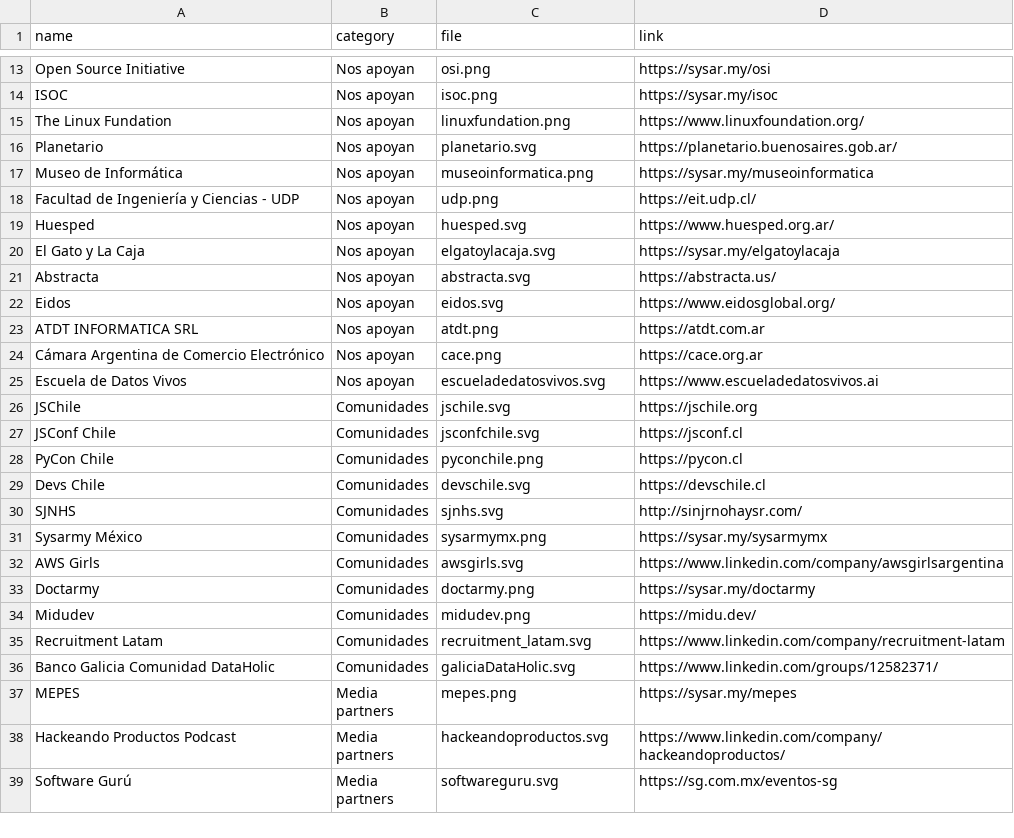
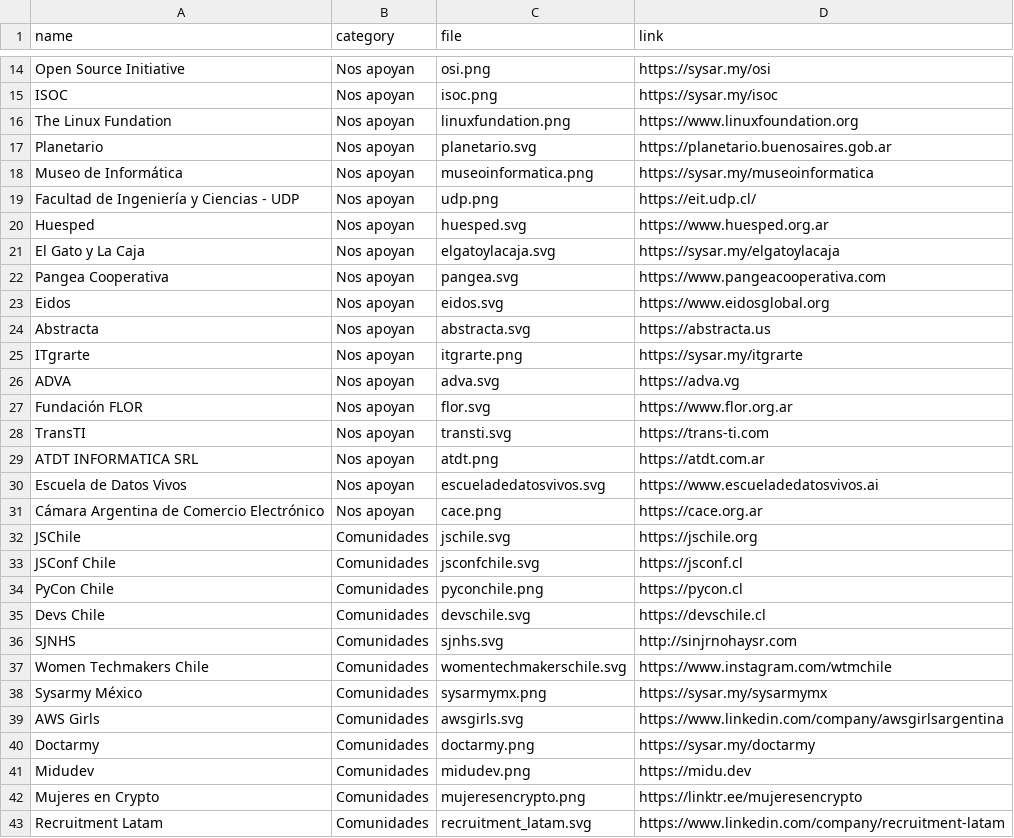
Before and after one commit to sysarmy/101.nerdear.la, a CSV file: datasets/sponsors.csv, drawn as a sheet; only a part is shown, gaps mark what is left out; the shorter side is filled out with more unchanged rows; the diff covers the shown part only.

```diff
--- a/datasets/sponsors.csv
+++ b/datasets/sponsors.csv
@@ -14,13 +15,18 @@ Open Source Initiative                     ,Nos apoyan     ,osi.png
 ISOC                                       ,Nos apoyan     ,isoc.png                ,https://sysar.my/isoc
-The Linux Fundation                        ,Nos apoyan     ,linuxfundation.png      ,https://www.linuxfoundation.org/
-Planetario                                 ,Nos apoyan     ,planetario.svg          ,https://planetario.buenosaires.gob.ar/
+The Linux Fundation                        ,Nos apoyan     ,linuxfundation.png      ,https://www.linuxfoundation.org
+Planetario                                 ,Nos apoyan     ,planetario.svg          ,https://planetario.buenosaires.gob.ar
 Museo de Informática                       ,Nos apoyan     ,museoinformatica.png    ,https://sysar.my/museoinformatica
 Facultad de Ingeniería y Ciencias - UDP	   ,Nos apoyan	   ,udp.png					,https://eit.udp.cl/
-Huesped                                    ,Nos apoyan     ,huesped.svg             ,https://www.huesped.org.ar/
+Huesped                                    ,Nos apoyan     ,huesped.svg             ,https://www.huesped.org.ar
 El Gato y La Caja                          ,Nos apoyan     ,elgatoylacaja.svg       ,https://sysar.my/elgatoylacaja
-Abstracta                                  ,Nos apoyan     ,abstracta.svg           ,https://abstracta.us/
-Eidos                                      ,Nos apoyan     ,eidos.svg               ,https://www.eidosglobal.org/
+Pangea Cooperativa						   ,Nos apoyan     ,pangea.svg              ,https://www.pangeacooperativa.com
+Eidos                                      ,Nos apoyan     ,eidos.svg               ,https://www.eidosglobal.org
+Abstracta                                  ,Nos apoyan     ,abstracta.svg           ,https://abstracta.us
+ITgrarte                                   ,Nos apoyan     ,itgrarte.png            ,https://sysar.my/itgrarte
+ADVA                                       ,Nos apoyan     ,adva.svg                ,https://adva.vg
+Fundación FLOR                             ,Nos apoyan     ,flor.svg                ,https://www.flor.org.ar
+TransTI                                    ,Nos apoyan     ,transti.svg             ,https://trans-ti.com
 ATDT INFORMATICA SRL                       ,Nos apoyan     ,atdt.png                ,https://atdt.com.ar
+Escuela de Datos Vivos                     ,Nos apoyan     ,escueladedatosvivos.svg ,https://www.escueladedatosvivos.ai
 Cámara Argentina de Comercio Electrónico   ,Nos apoyan     ,cace.png                ,https://cace.org.ar
-Escuela de Datos Vivos                     ,Nos apoyan     ,escueladedatosvivos.svg ,https://www.escueladedatosvivos.ai
 JSChile 								   ,Comunidades    ,jschile.svg 		    ,https://jschile.org
@@ -29,3 +35,4 @@ PyCon Chile                                ,Comunidades    ,pyconchile.png
 Devs Chile                                 ,Comunidades    ,devschile.svg           ,https://devschile.cl
-SJNHS                                      ,Comunidades    ,sjnhs.svg               ,http://sinjrnohaysr.com/
+SJNHS                                      ,Comunidades    ,sjnhs.svg               ,http://sinjrnohaysr.com
+Women Techmakers Chile                     ,Comunidades    ,womentechmakerschile.svg ,https://www.instagram.com/wtmchile
 Sysarmy México                             ,Comunidades    ,sysarmymx.png           ,https://sysar.my/sysarmymx
@@ -33,3 +40,4 @@ AWS Girls                                  ,Comunidades    ,awsgirls.svg
 Doctarmy                                   ,Comunidades    ,doctarmy.png            ,https://sysar.my/doctarmy
-Midudev					                   ,Comunidades    ,midudev.png	  	    ,https://midu.dev/
+Midudev					                   ,Comunidades    ,midudev.png	  	        ,https://midu.dev
+Mujeres en Crypto                          ,Comunidades    ,mujeresencrypto.png     ,https://linktr.ee/mujeresencrypto
 Recruitment Latam                          ,Comunidades    ,recruitment_latam.svg   ,https://www.linkedin.com/company/recruitment-latam
```
Also changed, not shown: 2 added rows and 1 edited cell elsewhere in this file, 4 other files.
